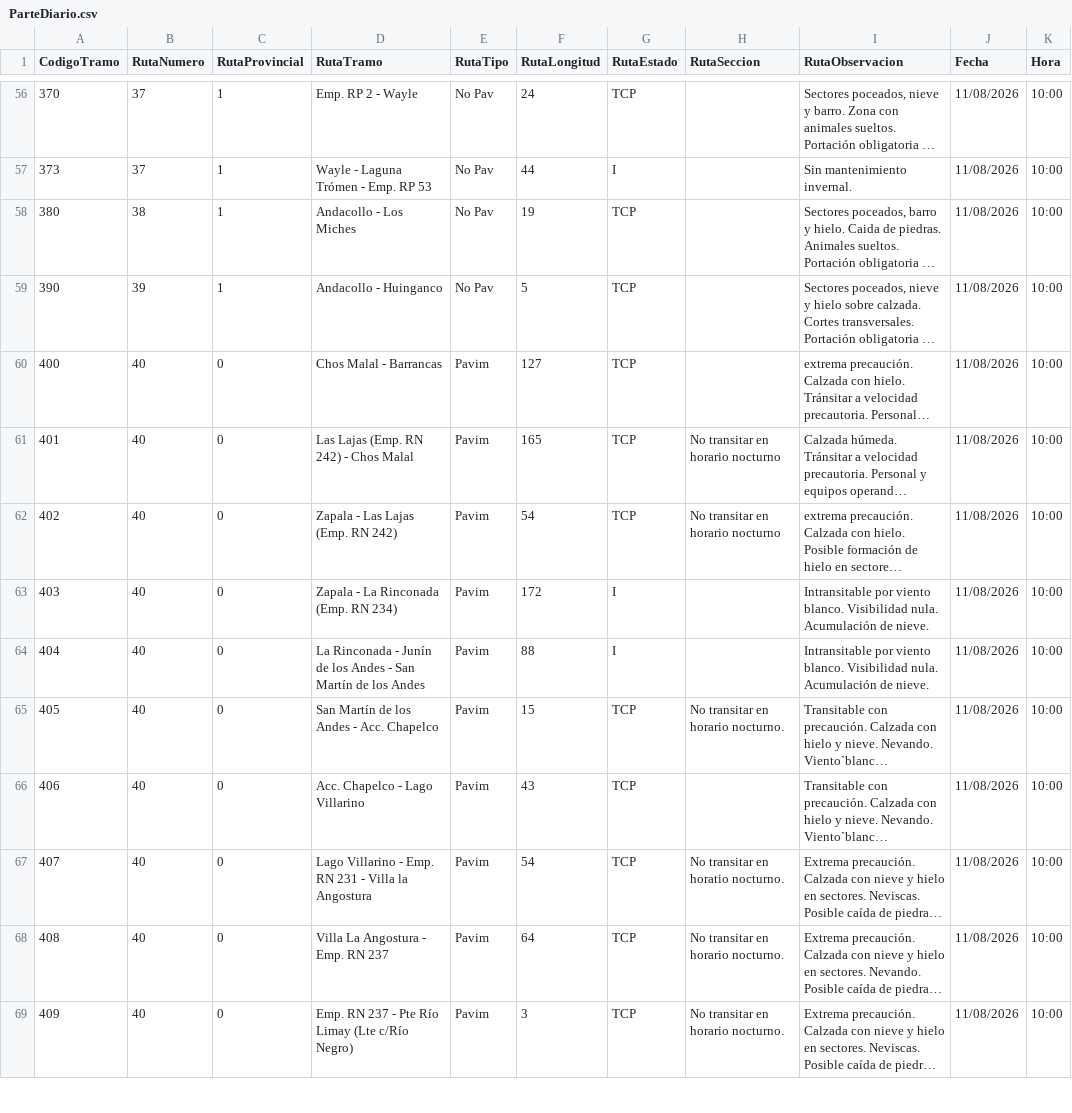
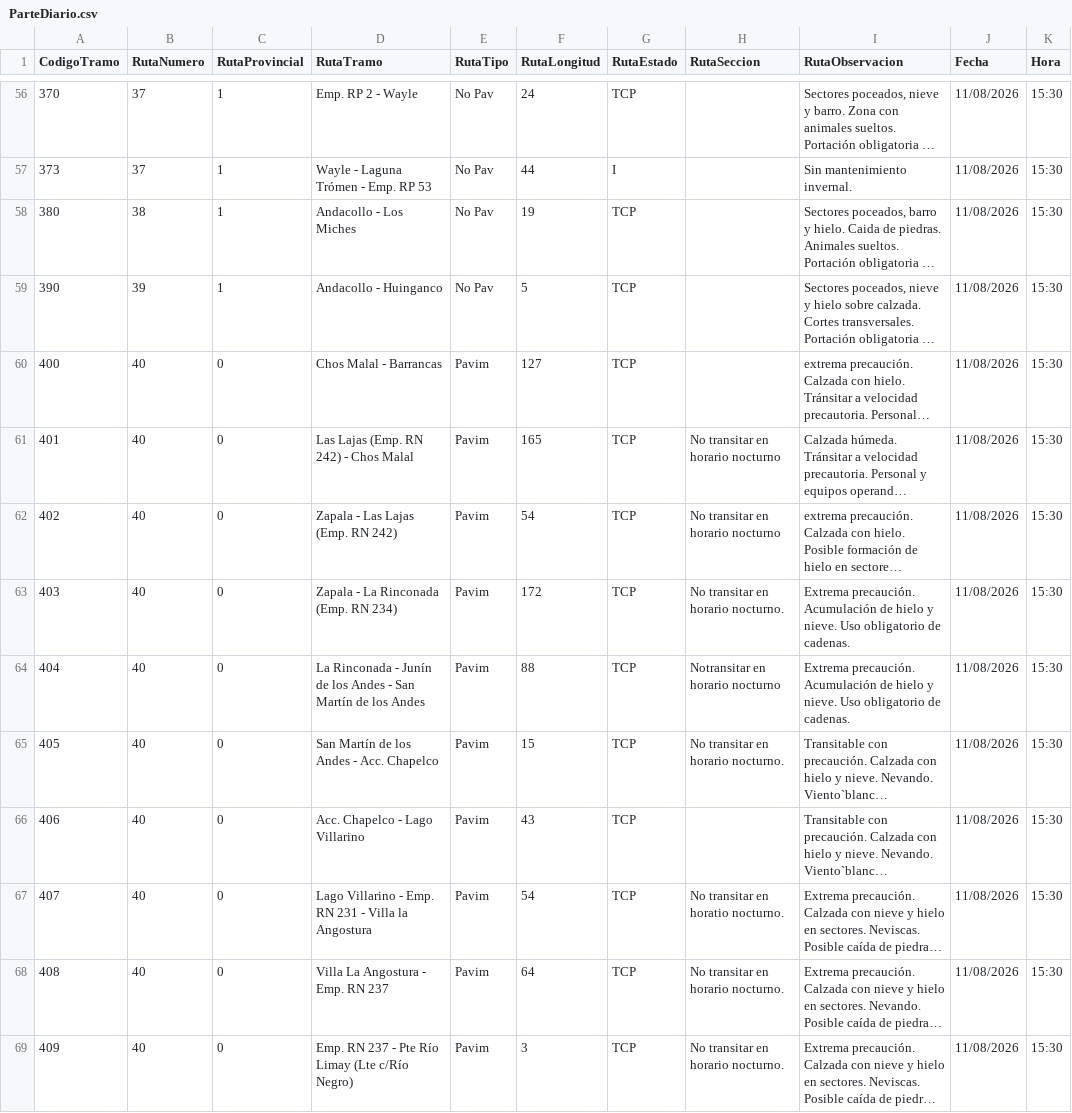
Before and after one commit to gustavocalquin/monitor_rutas_neuquen, a CSV file: cache/ParteDiario.csv, drawn as a sheet; only a part is shown, gaps mark what is left out; long unchanged cells end in …; the diff covers the shown part only; the diff names each change by its address in the sheet, - before the commit and + after, or states it on an @@ line.

```diff
--- a/cache/ParteDiario.csv
+++ b/cache/ParteDiario.csv
-K56:K69 (Hora): 10:00
+K56:K69 (Hora): 15:30
-G63:G64 (RutaEstado): I
+G63:G64 (RutaEstado): TCP
-H63 (RutaSeccion): (empty)
+H63 (RutaSeccion): No transitar en horario nocturno.
-I63:I64 (RutaObservacion): Intransitable por viento blanco. Visibilidad nula. Acumulación de nieve.
+I63:I64 (RutaObservacion): Extrema precaución. Acumulación de hielo y nieve. Uso obligatorio de cadenas.
-H64 (RutaSeccion): (empty)
+H64 (RutaSeccion): Notransitar en horario nocturno
```
Also changed, not shown: 101 edited cells elsewhere in this file.
